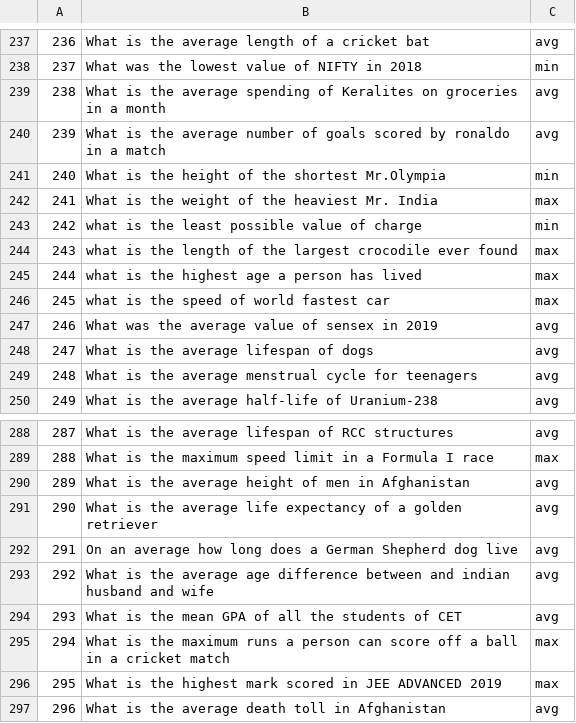
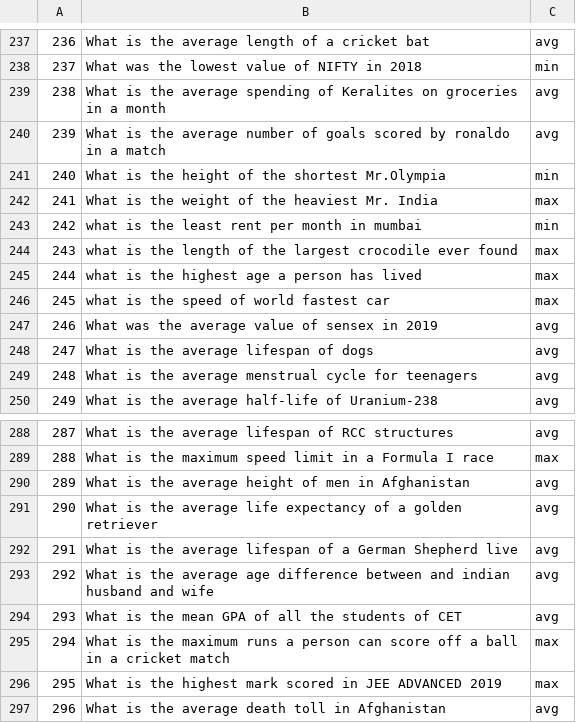
Before and after one commit to adwaith2000/AI_experiments, a CSV file: tableqa/sql_classifier/dataset.csv, drawn as a sheet; only a part is shown, gaps mark what is left out; the diff names each change by its address in the sheet, - before the commit and + after, or states it on an @@ line.

Commit message:
Update dataset.csv

```diff
--- a/tableqa/sql_classifier/dataset.csv
+++ b/tableqa/sql_classifier/dataset.csv
-B243: what is the least possible value of charge
+B243: what is the least rent per month in mumbai
-B292: On an average how long does a German Shepherd dog live
+B292: What is the average lifespan of a German Shepherd live
```
